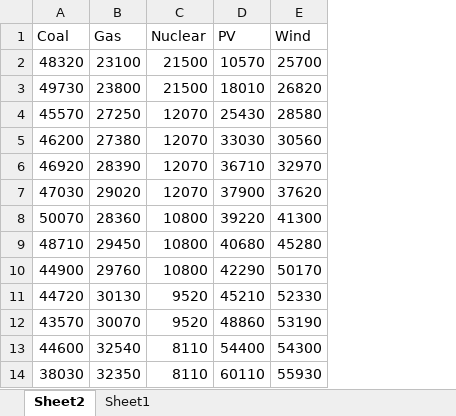
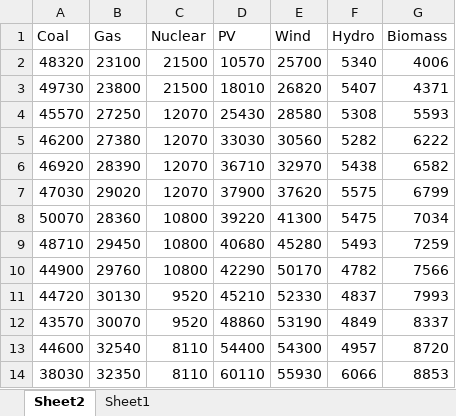
Before and after one commit to TimSchell98/ABM_electricity_sector_Germany, an Excel workbook: Installed_power.xlsx, sheet Sheet2, drawn as a sheet; values as stored, in another font and other column widths than the file's, no borders; the diff names each change by its address in the sheet, - before the commit and + after, or states it on an @@ line.

```diff
--- a/Installed_power.xlsx (sheet Sheet2)
+++ b/Installed_power.xlsx (sheet Sheet2)
+column F (Hydro), rows 2-14: 5340 | 5407 | 5308 | 5282 | 5438 | 5575 | 5475 | 5493 | 4782 | 4837 | 4849 | 4957 | 6066
+column G (Biomass), rows 2-14: 4006 | 4371 | 5593 | 6222 | 6582 | 6799 | 7034 | 7259 | 7566 | 7993 | 8337 | 8720 | 8853
```
Also changed, not shown: Capex_nrel.xlsx, Parameters_to_be_analysed.xlsx, 8 other files.
